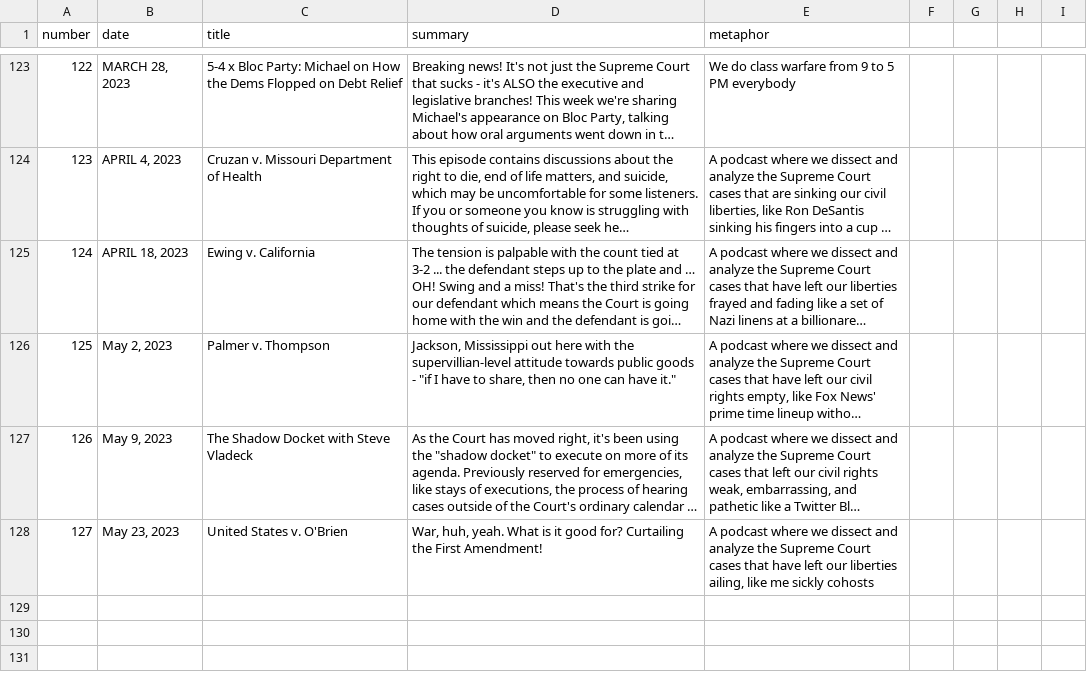
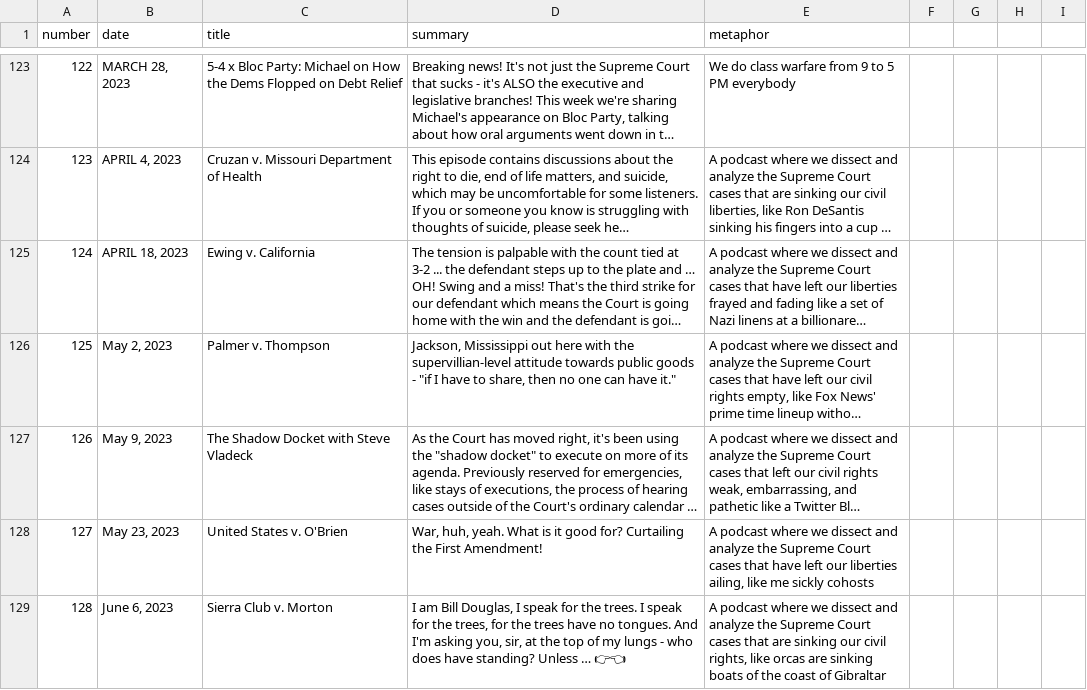
Before and after one commit to MurphyPone/fivefourpod-website, a CSV file: scripts/episode_info.csv, drawn as a sheet; only a part is shown, gaps mark what is left out; long unchanged cells end in ….

Commit message:
added Sierra club + other transcripts

```diff
--- a/scripts/episode_info.csv
+++ b/scripts/episode_info.csv
@@ -128 +128,2 @@ number,date,title,summary,metaphor
 127,"May 23, 2023","United States v. O'Brien","War, huh, yeah. What is it good for? Curtailing the First Amendment!","A podcast where we dissect and analyze the Supreme Court cases that have left our liberties ailing, like me sickly cohosts"
+128,"June 6, 2023","Sierra Club v. Morton","I am Bill Douglas, I speak for the trees.  I speak for the trees, for the trees have no tongues. And I'm asking you, sir, at the top of my lungs - who does have standing? Unless … 👉👈","A podcast where we dissect and analyze the Supreme Court cases that are sinking our civil rights, like orcas are sinking boats of the coast of Gibraltar"
```
Also changed, not shown: 1 other file.
